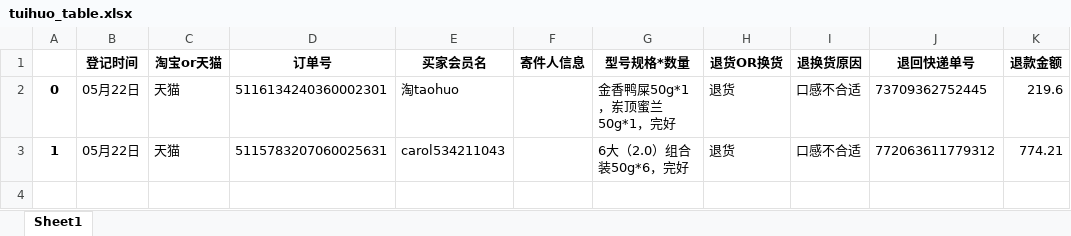
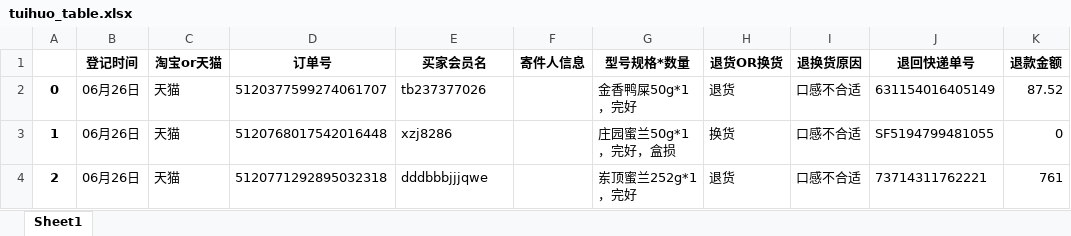
Before and after one commit to tttwei/py, an Excel workbook: make_table/tuikuan/tuihuo_table.xlsx, sheet Sheet1, drawn as a sheet; values as stored, in another font and other column widths than the file's, no borders; the diff names each change by its address in the sheet, - before the commit and + after, or states it on an @@ line.

```diff
--- a/make_table/tuikuan/tuihuo_table.xlsx (sheet Sheet1)
+++ b/make_table/tuikuan/tuihuo_table.xlsx (sheet Sheet1)
-B2:B3 (登记时间): 05月22日
+B2:B3 (登记时间): 06月26日
-D2 (订单号): 5116134240360002301
+D2 (订单号): 5120377599274061707
-E2 (买家会员名): 淘taohuo
+E2 (买家会员名): tb237377026
-G2 (型号规格*数量): 金香鸭屎50g*1，岽顶蜜兰50g*1，完好
+G2 (型号规格*数量): 金香鸭屎50g*1，完好
-J2 (退回快递单号): 73709362752445
+J2 (退回快递单号): 631154016405149
-K2 (退款金额): 219.6
+K2 (退款金额): 87.52
-D3 (订单号): 5115783207060025631
+D3 (订单号): 5120768017542016448
-E3 (买家会员名): carol534211043
+E3 (买家会员名): xzj8286
-G3 (型号规格*数量): 6大（2.0）组合装50g*6，完好
+G3 (型号规格*数量): 庄园蜜兰50g*1，完好，盒损
-H3 (退货OR换货): 退货
+H3 (退货OR换货): 换货
-J3 (退回快递单号): 772063611779312
+J3 (退回快递单号): SF5194799481055
-K3 (退款金额): 774.21
+K3 (退款金额): 0
+row 4: 2 | 06月26日 | 天猫 | 5120771292895032318 | dddbbbjjjqwe |  | 岽顶蜜兰252g*1，完好 | 退货 | 口感不合适 | 73714311762221 | 761
```
Also changed, not shown: good_comment/db/new_df.xlsx, make_table/tuikuan/t1.xlsx, 16 other files.
